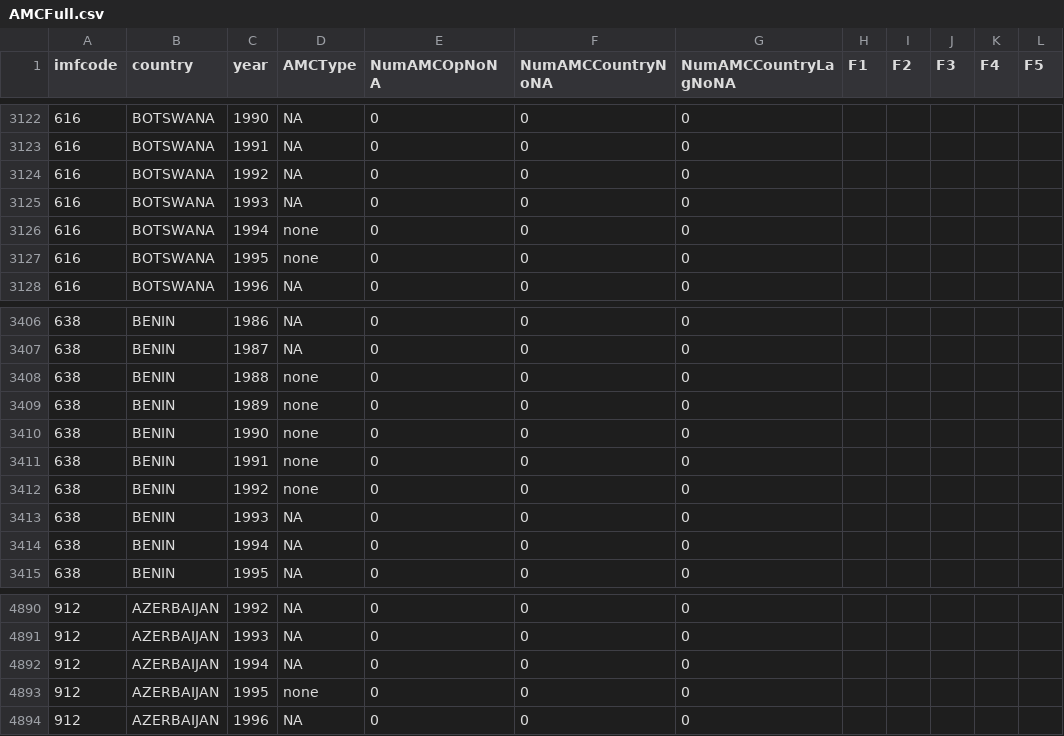
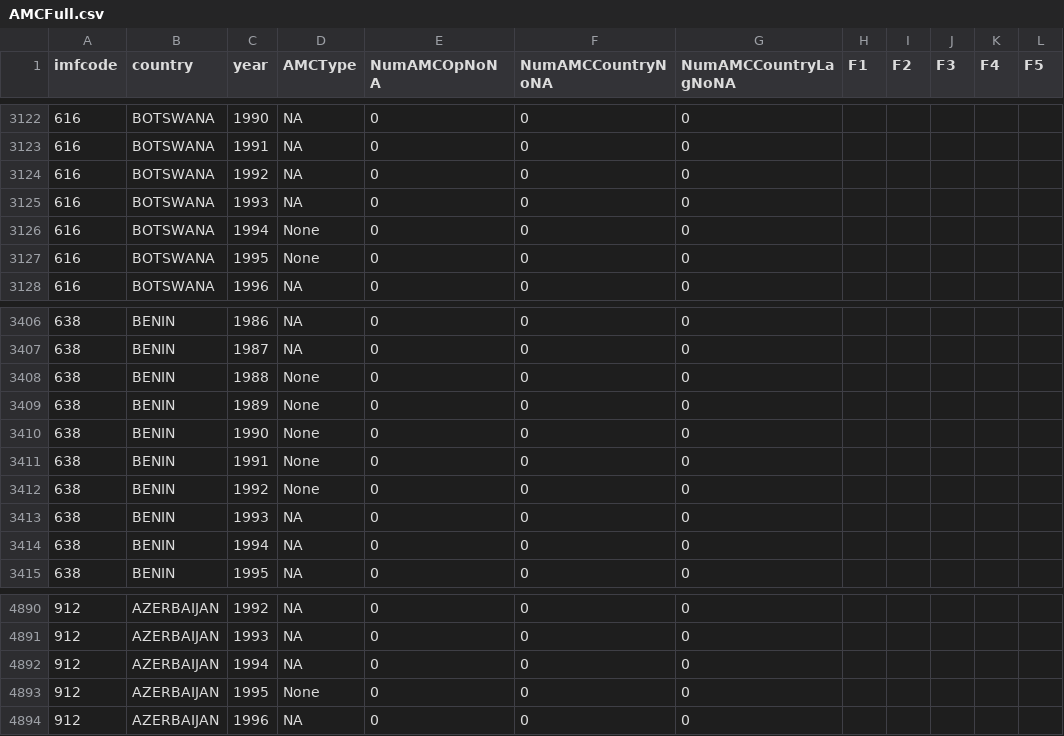
Before and after one commit to FGCH/amcData, a CSV file: MainData/CleanedPartial/AMCFull.csv, drawn as a sheet; only a part is shown, gaps mark what is left out; the diff covers the shown part only.

Commit message:
none change to overall

```diff
--- a/MainData/CleanedPartial/AMCFull.csv
+++ b/MainData/CleanedPartial/AMCFull.csv
@@ -3125,4 +3125,4 @@
 616,"BOTSWANA",1993,NA,0,0,0,"","","","",""
-616,"BOTSWANA",1994,"none",0,0,0,"","","","",""
-616,"BOTSWANA",1995,"none",0,0,0,"","","","",""
+616,"BOTSWANA",1994,"None",0,0,0,"","","","",""
+616,"BOTSWANA",1995,"None",0,0,0,"","","","",""
 616,"BOTSWANA",1996,NA,0,0,0,"","","","",""
@@ -3407,7 +3407,7 @@
 638,"BENIN",1987,NA,0,0,0,"","","","",""
-638,"BENIN",1988,"none",0,0,0,"","","","",""
-638,"BENIN",1989,"none",0,0,0,"","","","",""
-638,"BENIN",1990,"none",0,0,0,"","","","",""
-638,"BENIN",1991,"none",0,0,0,"","","","",""
-638,"BENIN",1992,"none",0,0,0,"","","","",""
+638,"BENIN",1988,"None",0,0,0,"","","","",""
+638,"BENIN",1989,"None",0,0,0,"","","","",""
+638,"BENIN",1990,"None",0,0,0,"","","","",""
+638,"BENIN",1991,"None",0,0,0,"","","","",""
+638,"BENIN",1992,"None",0,0,0,"","","","",""
 638,"BENIN",1993,NA,0,0,0,"","","","",""
@@ -4892,3 +4892,3 @@
 912,"AZERBAIJAN",1994,NA,0,0,0,"","","","",""
-912,"AZERBAIJAN",1995,"none",0,0,0,"","","","",""
+912,"AZERBAIJAN",1995,"None",0,0,0,"","","","",""
 912,"AZERBAIJAN",1996,NA,0,0,0,"","","","",""
```
Also changed, not shown: 23 edited cells elsewhere in this file, 8 other files.
